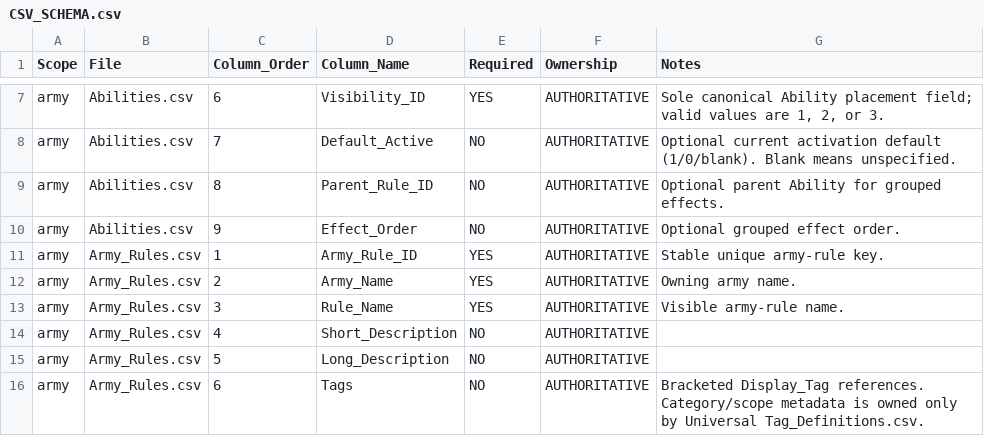
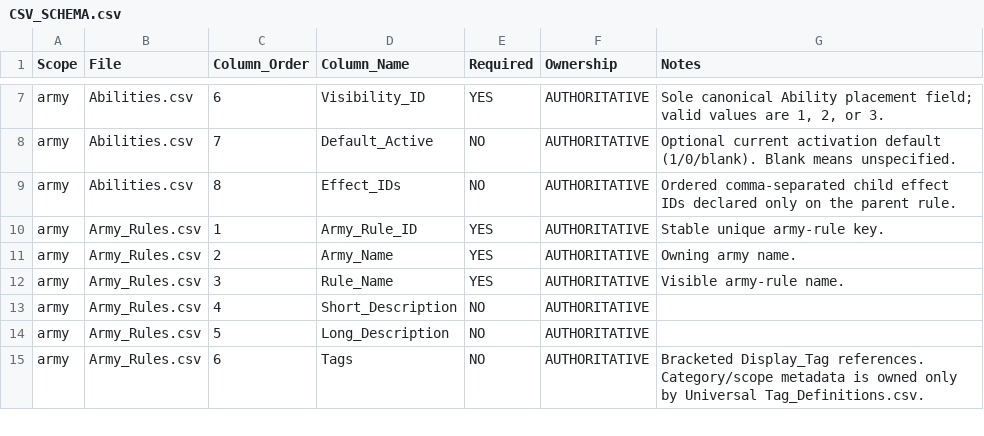
Before and after one commit to rxguzma/wh40k-11th, a CSV file: data/CSV_SCHEMA.csv, drawn as a sheet; only a part is shown, gaps mark what is left out; the diff covers the shown part only.

Commit message:
Replace grouped-rule parent/order schema columns with Effect_IDs

```diff
--- a/data/CSV_SCHEMA.csv
+++ b/data/CSV_SCHEMA.csv
@@ -8,4 +8,3 @@ army,Abilities.csv,6,Visibility_ID,YES,AUTHORITATIVE,"Sole canonical Ability pla
 army,Abilities.csv,7,Default_Active,NO,AUTHORITATIVE,Optional current activation default (1/0/blank). Blank means unspecified.
-army,Abilities.csv,8,Parent_Rule_ID,NO,AUTHORITATIVE,Optional parent Ability for grouped effects.
-army,Abilities.csv,9,Effect_Order,NO,AUTHORITATIVE,Optional grouped effect order.
+army,Abilities.csv,8,Effect_IDs,NO,AUTHORITATIVE,Ordered comma-separated child effect IDs declared only on the parent rule.
 army,Army_Rules.csv,1,Army_Rule_ID,YES,AUTHORITATIVE,Stable unique army-rule key.
```
Also changed, not shown: 2 removed rows and 23 edited cells elsewhere in this file.
